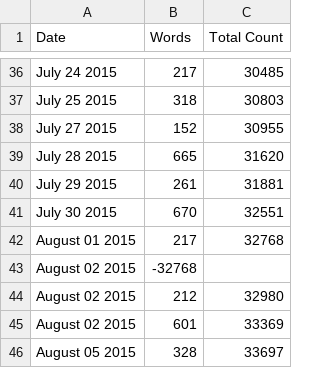
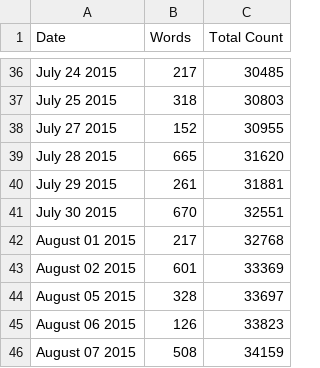
Before and after one commit to organisciak/dissertation, a CSV file: progress/data.csv, drawn as a sheet; only a part is shown, gaps mark what is left out; removed rows and columns are numbered as before the commit, all else as after; the diff names each change by its address in the sheet, - before the commit and + after, or states it on an @@ line.

```diff
--- a/progress/data.csv
+++ b/progress/data.csv
-row 43: August 02 2015 | -32768
-row 44: August 02 2015 | 212 | 32980
+row 45: August 06 2015 | 126 | 33823
+row 46: August 07 2015 | 508 | 34159
```
Also changed, not shown: 2 other files.
